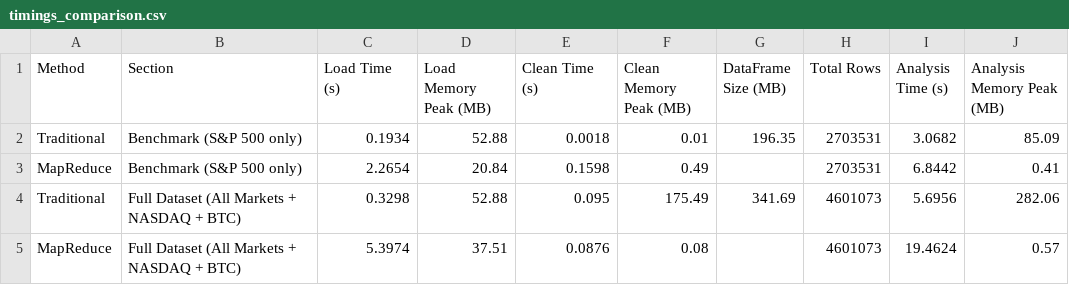
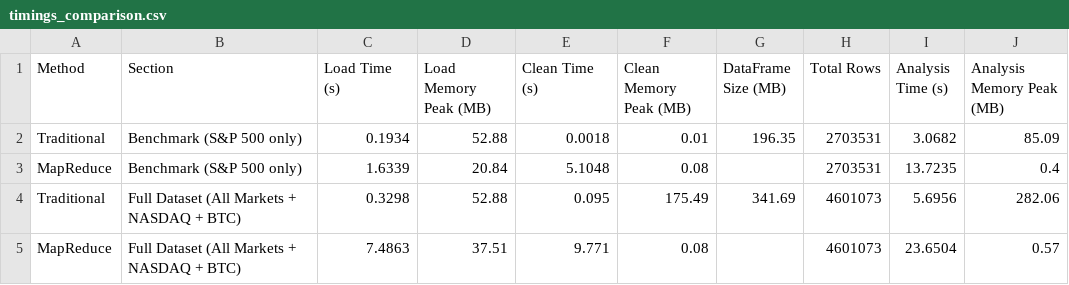
Before and after one commit to WenKangLin/Big-Data, a CSV file: timings_comparison.csv, drawn as a sheet.

```diff
--- a/timings_comparison.csv
+++ b/timings_comparison.csv
@@ -2,4 +2,4 @@ Method,Section,Load Time (s),Load Memory Peak (MB),Clean Time (s),Clean Memory P
 Traditional,Benchmark  (S&P 500 only),0.1934,52.88,0.0018,0.01,196.35,2703531,3.0682,85.09
-MapReduce,Benchmark  (S&P 500 only),2.2654,20.84,0.1598,0.49,,2703531,6.8442,0.41
+MapReduce,Benchmark  (S&P 500 only),1.6339,20.84,5.1048,0.08,,2703531,13.7235,0.4
 Traditional,Full Dataset  (All Markets + NASDAQ + BTC),0.3298,52.88,0.095,175.49,341.69,4601073,5.6956,282.06
-MapReduce,Full Dataset  (All Markets + NASDAQ + BTC),5.3974,37.51,0.0876,0.08,,4601073,19.4624,0.57
+MapReduce,Full Dataset  (All Markets + NASDAQ + BTC),7.4863,37.51,9.771,0.08,,4601073,23.6504,0.57
```
Also changed, not shown: mapreduce_timings.csv, 1 other file.
